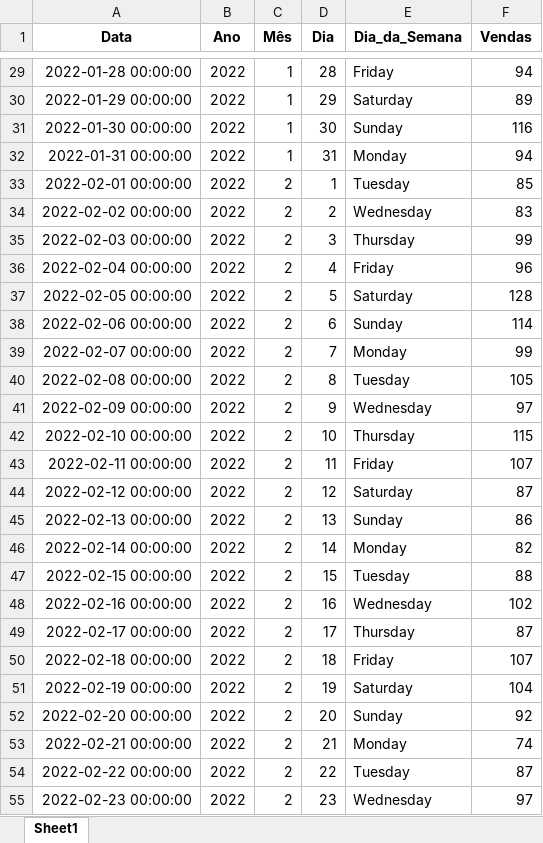
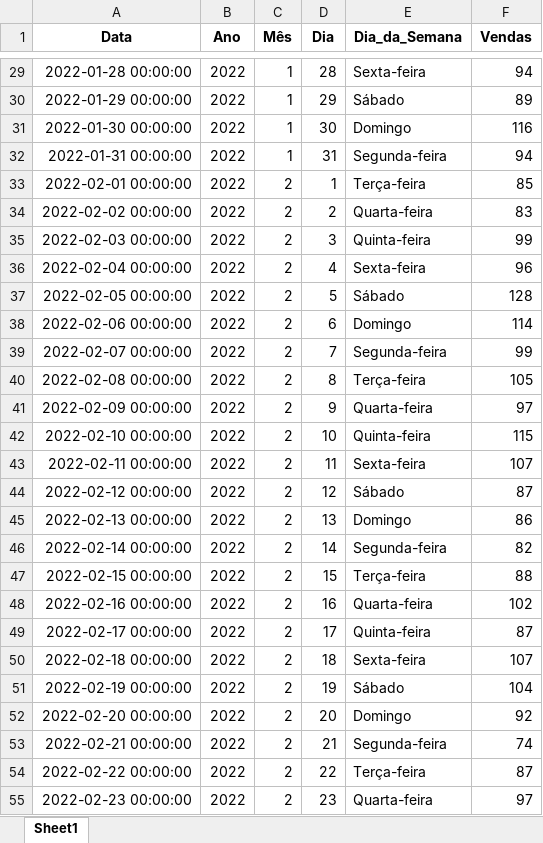
Before and after one commit to Marciorochar/Analise-Preditiva, an Excel workbook: Entrega 2/Preparação de Dados/Dados_Preparados_CRISP_DM.xlsx, sheet Sheet1, drawn as a sheet; only a part is shown, gaps mark what is left out; values as stored, in another font and other column widths than the file's, no borders; the diff covers the shown part only; the diff names each change by its address in the sheet, - before the commit and + after, or states it on an @@ line.

```diff
--- a/Entrega 2/Preparação de Dados/Dados_Preparados_CRISP_DM.xlsx (sheet Sheet1)
+++ b/Entrega 2/Preparação de Dados/Dados_Preparados_CRISP_DM.xlsx (sheet Sheet1)
-E29 (Dia_da_Semana): Friday
+E29 (Dia_da_Semana): Sexta-feira
-E30 (Dia_da_Semana): Saturday
+E30 (Dia_da_Semana): Sábado
-E31 (Dia_da_Semana): Sunday
+E31 (Dia_da_Semana): Domingo
-E32 (Dia_da_Semana): Monday
+E32 (Dia_da_Semana): Segunda-feira
-E33 (Dia_da_Semana): Tuesday
+E33 (Dia_da_Semana): Terça-feira
-E34 (Dia_da_Semana): Wednesday
+E34 (Dia_da_Semana): Quarta-feira
-E35 (Dia_da_Semana): Thursday
+E35 (Dia_da_Semana): Quinta-feira
-E36 (Dia_da_Semana): Friday
+E36 (Dia_da_Semana): Sexta-feira
-E37 (Dia_da_Semana): Saturday
+E37 (Dia_da_Semana): Sábado
-E38 (Dia_da_Semana): Sunday
+E38 (Dia_da_Semana): Domingo
-E39 (Dia_da_Semana): Monday
+E39 (Dia_da_Semana): Segunda-feira
-E40 (Dia_da_Semana): Tuesday
+E40 (Dia_da_Semana): Terça-feira
-E41 (Dia_da_Semana): Wednesday
+E41 (Dia_da_Semana): Quarta-feira
-E42 (Dia_da_Semana): Thursday
+E42 (Dia_da_Semana): Quinta-feira
-E43 (Dia_da_Semana): Friday
+E43 (Dia_da_Semana): Sexta-feira
-E44 (Dia_da_Semana): Saturday
+E44 (Dia_da_Semana): Sábado
-E45 (Dia_da_Semana): Sunday
+E45 (Dia_da_Semana): Domingo
-E46 (Dia_da_Semana): Monday
+E46 (Dia_da_Semana): Segunda-feira
-E47 (Dia_da_Semana): Tuesday
+E47 (Dia_da_Semana): Terça-feira
-E48 (Dia_da_Semana): Wednesday
+E48 (Dia_da_Semana): Quarta-feira
-E49 (Dia_da_Semana): Thursday
+E49 (Dia_da_Semana): Quinta-feira
-E50 (Dia_da_Semana): Friday
+E50 (Dia_da_Semana): Sexta-feira
-E51 (Dia_da_Semana): Saturday
+E51 (Dia_da_Semana): Sábado
-E52 (Dia_da_Semana): Sunday
+E52 (Dia_da_Semana): Domingo
-E53 (Dia_da_Semana): Monday
+E53 (Dia_da_Semana): Segunda-feira
-E54 (Dia_da_Semana): Tuesday
+E54 (Dia_da_Semana): Terça-feira
-E55 (Dia_da_Semana): Wednesday
+E55 (Dia_da_Semana): Quarta-feira
```
Also changed, not shown: 1038 edited cells elsewhere in this sheet.
